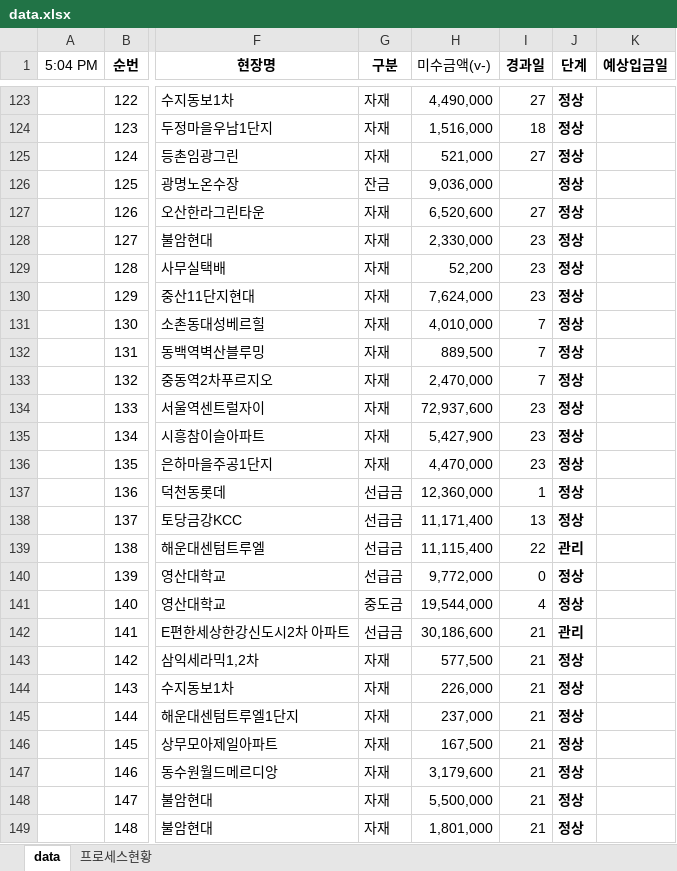
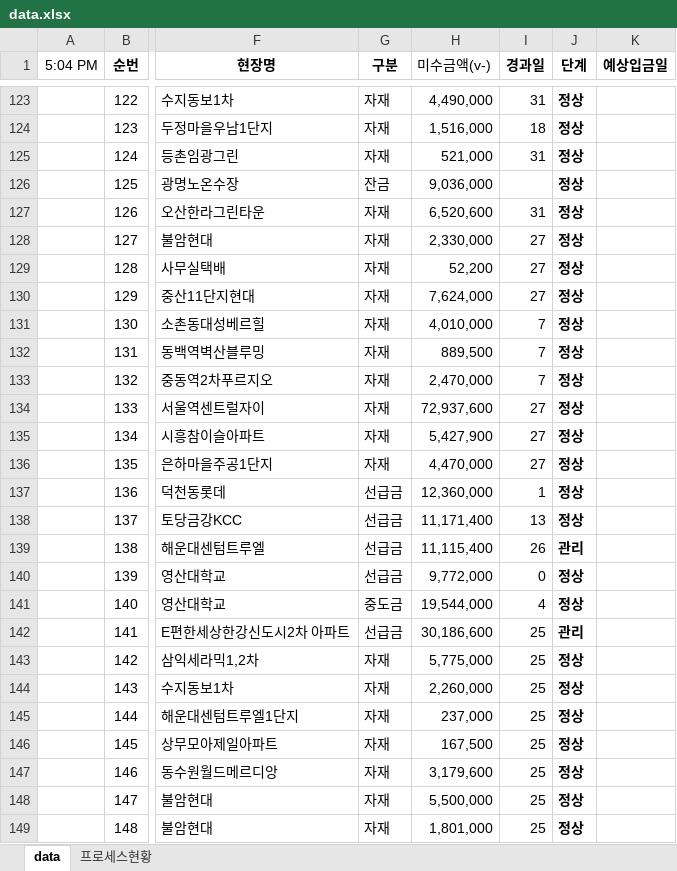
Before and after one commit to pourmc13546/payment-dashboard, an Excel workbook: data.xlsx, sheet data, drawn as a sheet; only a part is shown, gaps mark what is left out; values as stored, in another font and other column widths than the file's, no borders; conditional formats not drawn; the diff covers the shown part only; the diff names each change by its address in the sheet, - before the commit and + after, or states it on an @@ line.

Commit message:
Update data.xlsx

```diff
--- a/data.xlsx (sheet data)
+++ b/data.xlsx (sheet data)
-I123 (경과일): 27
+I123 (경과일): 31
-I125 (경과일): 27
+I125 (경과일): 31
-I127 (경과일): 27
+I127 (경과일): 31
-I128:I130 (경과일): 23
+I128:I130 (경과일): 27
-I134:I136 (경과일): 23
+I134:I136 (경과일): 27
-I139 (경과일): 22
+I139 (경과일): 26
-I142:I149 (경과일): 21
+I142:I149 (경과일): 25
-H143 (미수금액(v-)): 577,500
+H143 (미수금액(v-)): 5,775,000
-H144 (미수금액(v-)): 226,000
+H144 (미수금액(v-)): 2,260,000
```
Also changed, not shown: 22 added rows and 250 edited cells elsewhere in this sheet.
